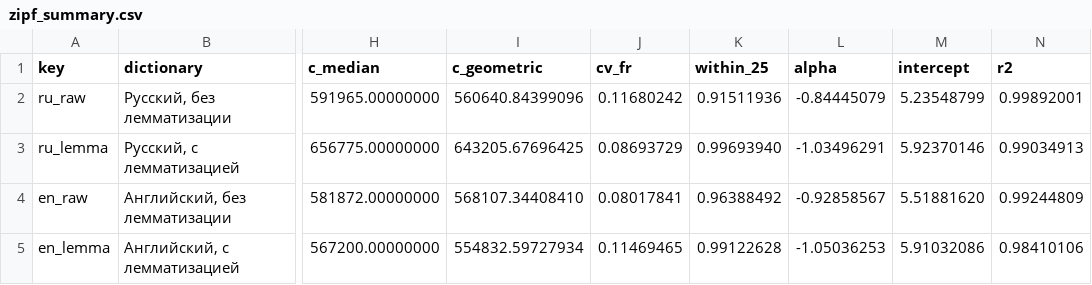
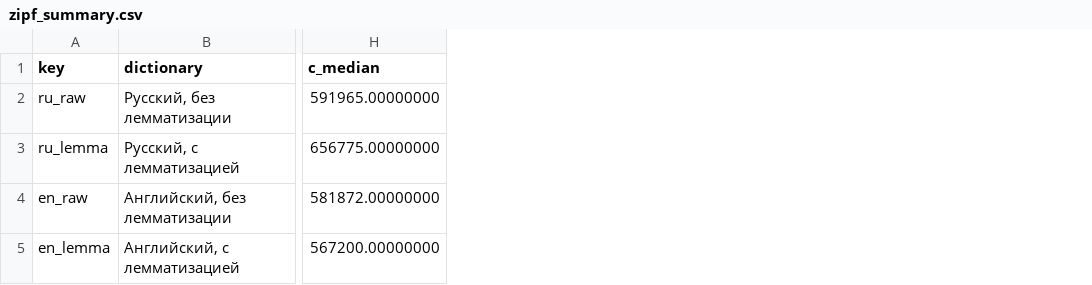
Before and after one commit to Xivalor/nlp_uni, a CSV file: rgr2/data/zipf_summary.csv, drawn as a sheet; only a part is shown, gaps mark what is left out; the diff names each change by its address in the sheet, - before the commit and + after, or states it on an @@ line.

```diff
--- a/rgr2/data/zipf_summary.csv
+++ b/rgr2/data/zipf_summary.csv
-column I (c_geometric), rows 2-5: 560640.84399096 | 643205.67696425 | 568107.34408410 | 554832.59727934
-column J (cv_fr), rows 2-5: 0.11680242 | 0.08693729 | 0.08017841 | 0.11469465
-column K (within_25), rows 2-5: 0.91511936 | 0.99693940 | 0.96388492 | 0.99122628
-column L (alpha), rows 2-5: -0.84445079 | -1.03496291 | -0.92858567 | -1.05036253
-column M (intercept), rows 2-5: 5.23548799 | 5.92370146 | 5.51881620 | 5.91032086
-column N (r2), rows 2-5: 0.99892001 | 0.99034913 | 0.99244809 | 0.98410106
```
Also changed, not shown: rgr2/data/function_words_en_lemma.csv, rgr2/data/function_words_en_raw.csv, 18 other files.
